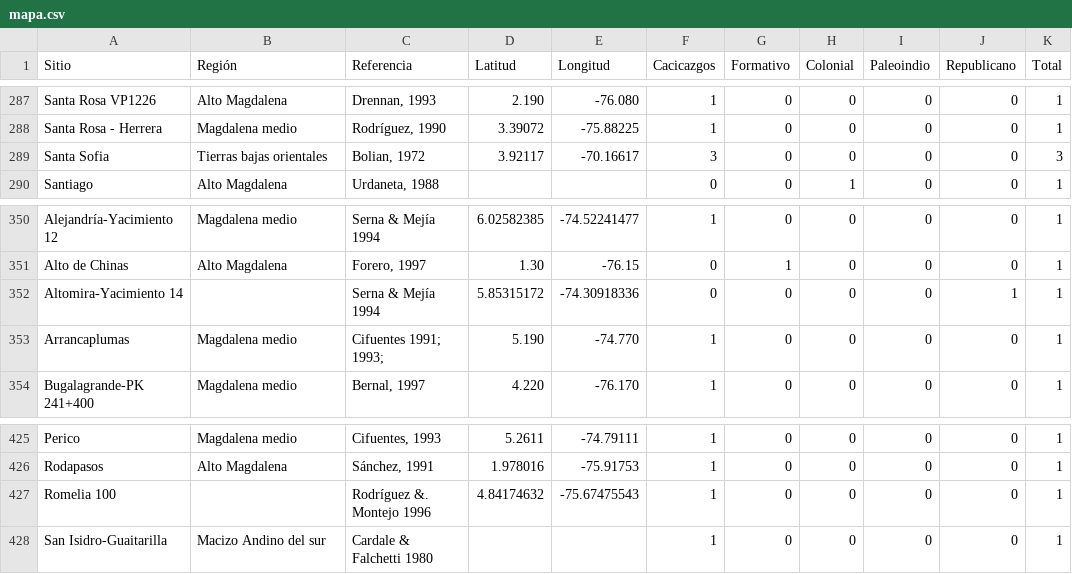
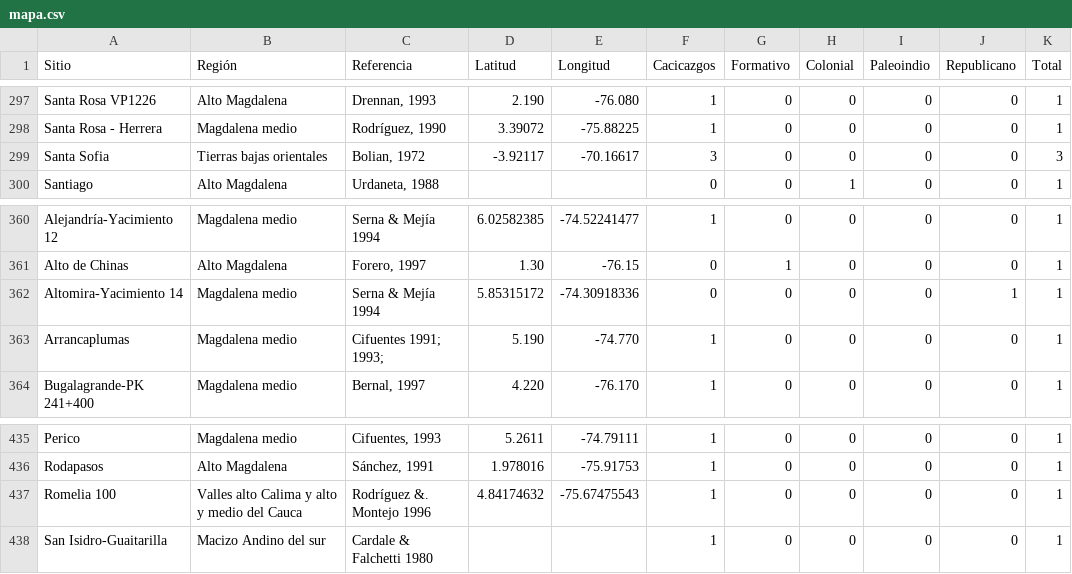
Before and after one commit to FedericoAureliano/ArqCol, a CSV file: data/mapa.csv, drawn as a sheet; only a part is shown, gaps mark what is left out; the diff covers the shown part only.

```diff
--- a/data/mapa.csv
+++ b/data/mapa.csv
@@ -288,3 +298,3 @@ Sitio,Región,Referencia,Latitud,Longitud,Cacicazgos,Formativo,Colonial,Paleoind
 "Santa Rosa - Herrera","Magdalena medio","Rodríguez, 1990",3.39072,-75.88225,1,0,0,0,0,1
-"Santa Sofia","Tierras bajas orientales","Bolian, 1972",3.92117,-70.16617,3,0,0,0,0,3
+"Santa Sofia","Tierras bajas orientales","Bolian, 1972",-3.92117,-70.16617,3,0,0,0,0,3
 "Santiago","Alto Magdalena","Urdaneta, 1988",,,0,0,1,0,0,1
@@ -351,3 +361,3 @@ Sitio,Región,Referencia,Latitud,Longitud,Cacicazgos,Formativo,Colonial,Paleoind
 "Alto de Chinas","Alto Magdalena","Forero, 1997",1.30,-76.15,0,1,0,0,0,1
-"Altomira-Yacimiento 14","","Serna & Mejía 1994",5.85315172,-74.30918336,0,0,0,0,1,1
+"Altomira-Yacimiento 14","Magdalena medio","Serna & Mejía 1994",5.85315172,-74.30918336,0,0,0,0,1,1
 "Arrancaplumas","Magdalena medio","Cifuentes 1991; 1993;",5.190,-74.770,1,0,0,0,0,1
@@ -426,3 +436,3 @@ Sitio,Región,Referencia,Latitud,Longitud,Cacicazgos,Formativo,Colonial,Paleoind
 "Rodapasos","Alto Magdalena","Sánchez, 1991",1.978016,-75.91753,1,0,0,0,0,1
-"Romelia 100","","Rodríguez  &. Montejo 1996",4.84174632,-75.67475543,1,0,0,0,0,1
+"Romelia 100","Valles alto Calima y alto y medio del Cauca","Rodríguez  &. Montejo 1996",4.84174632,-75.67475543,1,0,0,0,0,1
 "San Isidro-Guaitarilla","Macizo Andino del sur","Cardale & Falchetti 1980",,,1,0,0,0,0,1
```
Also changed, not shown: 10 added rows and 16 edited cells elsewhere in this file, data/cronologia_colombiana.csv, data/sitios_arqueologicos.csv, 1 other file.
